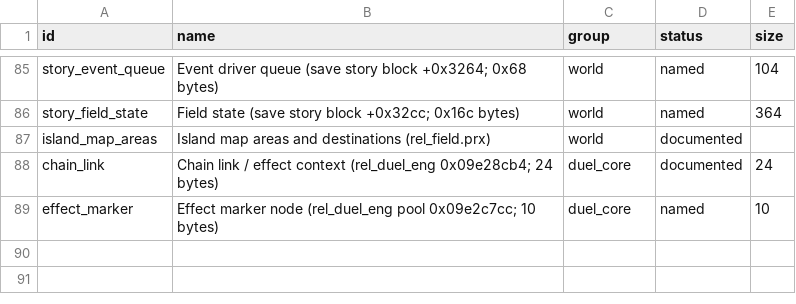
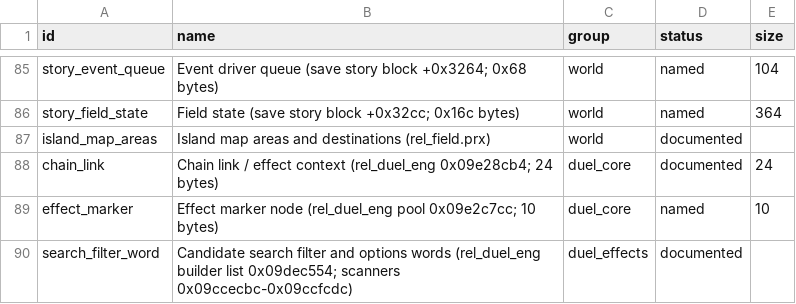
Before and after one commit to Tim-campy/ygo-gx-tagforce3-re, a CSV file: re/formats.csv, drawn as a sheet; only a part is shown, gaps mark what is left out.

```diff
--- a/re/formats.csv
+++ b/re/formats.csv
@@ -89 +89,2 @@ chain_link,Chain link / effect context (rel_duel_eng 0x09e28cb4; 24 bytes),duel_
 effect_marker,Effect marker node (rel_duel_eng pool 0x09e2c7cc; 10 bytes),duel_core,named,10
+search_filter_word,Candidate search filter and options words (rel_duel_eng builder list 0x09dec554; scanners 0x09ccecbc-0x09ccfcdc),duel_effects,documented,
```
Also changed, not shown: re/names-duel_eng.csv, tools/effect_categories.csv, 7 other files.
